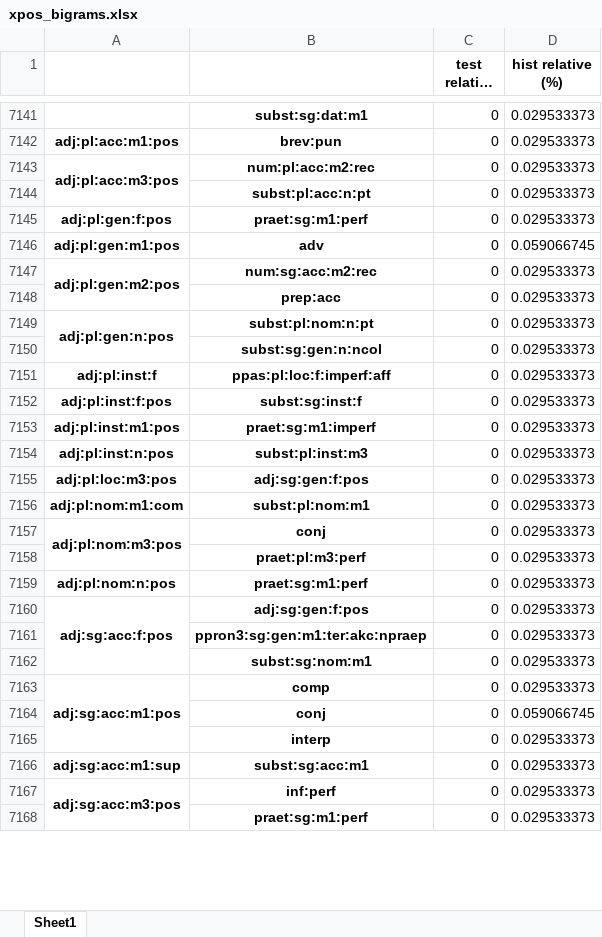
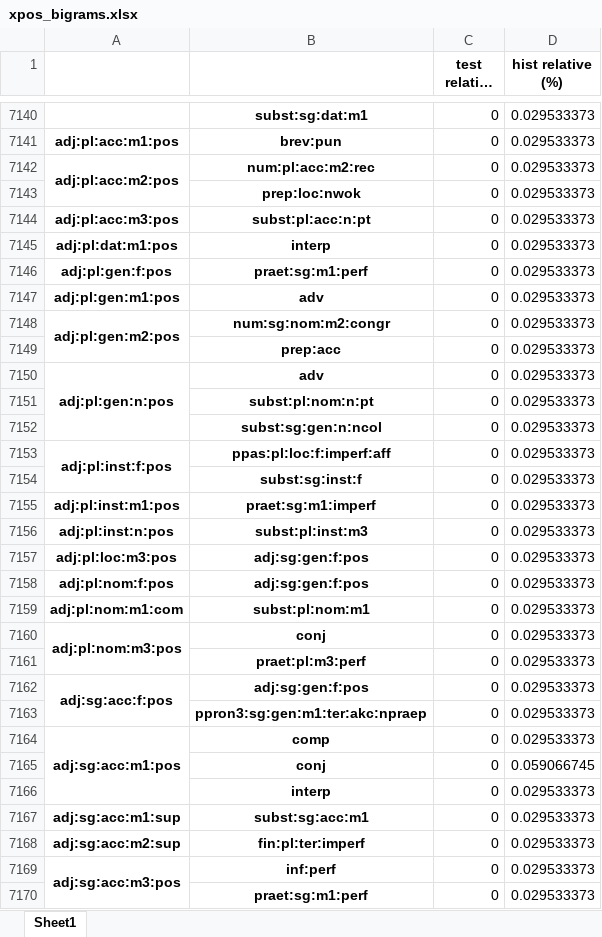
Before and after one commit to Turtilla/swe-ma-thesis, an Excel workbook: data/ngram_stats/xpos_bigrams.xlsx, sheet Sheet1, drawn as a sheet; only a part is shown, gaps mark what is left out; long unchanged cells end in …; values as stored, in another font and other column widths than the file's, no borders; removed rows and columns are numbered as before the commit, all else as after; the diff covers the shown part only; the diff names each change by its address in the sheet, - before the commit and + after, or states it on an @@ line.

```diff
--- a/data/ngram_stats/xpos_bigrams.xlsx (sheet Sheet1)
+++ b/data/ngram_stats/xpos_bigrams.xlsx (sheet Sheet1)
-A7142: adj:pl:acc:m3:pos
+A7142: adj:pl:acc:m2:pos
-A7143:A7144 merged
+A7142:A7143 merged
+row 7143:  | prep:loc:nwok | 0 | 0.029533373
-A7144: (empty)
+A7144: adj:pl:acc:m3:pos
+row 7145: adj:pl:dat:m1:pos | interp | 0 | 0.029533373
-D7147 (hist relative (%)): 0.059066745
+D7147 (hist relative (%)): 0.029533373
-B7148: num:sg:acc:m2:rec
+B7148: num:sg:nom:m2:congr
-B7150: subst:pl:nom:n:pt
+B7150: adv
@@ row 7429 moved to row 7151: subst:pl:nom:n:pt @@
-A7153: adj:pl:inst:f
+A7153: adj:pl:inst:f:pos
+A7153:A7154 merged
-A7154: adj:pl:inst:f:pos
+A7154: (empty)
+row 7158: adj:pl:nom:f:pos | adj:sg:gen:f:pos | 0 | 0.029533373
-row 7159: adj:pl:nom:n:pos | praet:sg:m1:perf | 0 | 0.029533373
-row 7162:  | subst:sg:nom:m1 | 0 | 0.029533373
+row 7168: adj:sg:acc:m2:sup | fin:pl:ter:imperf | 0 | 0.029533373
```
Also changed, not shown: 83 added rows, 112 removed rows, 29 moved rows, 304 edited cells and merged cells elsewhere in this sheet, data/ngram_stats/upos_bigrams.xlsx, data/ngram_stats/upos_trigrams.xlsx, 4 other files.
